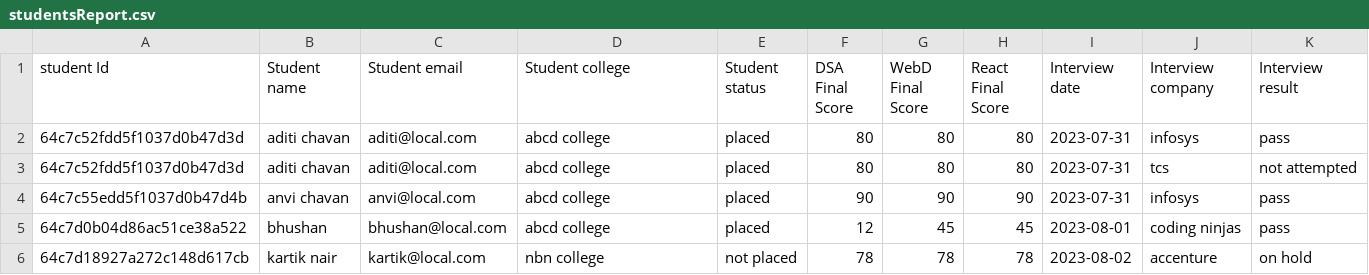
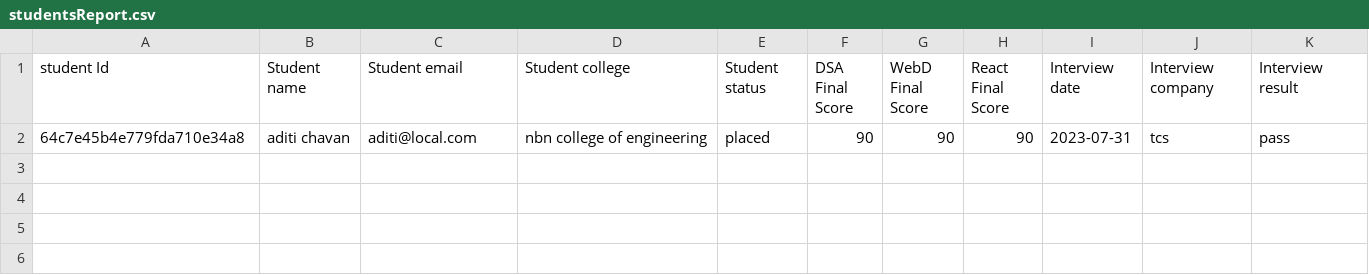
Before and after one commit to Amanshinde170398/placement_cell, a CSV file: uploads/studentsReport.csv, drawn as a sheet.

```diff
--- a/uploads/studentsReport.csv
+++ b/uploads/studentsReport.csv
@@ -1,6 +1,2 @@
 student Id, Student name, Student email, Student college, Student status, DSA Final Score, WebD Final Score, React Final Score, Interview date, Interview company, Interview result
-64c7c52fdd5f1037d0b47d3d,aditi chavan,aditi@local.com,abcd college,placed,80,80,80,2023-07-31,infosys,pass
-64c7c52fdd5f1037d0b47d3d,aditi chavan,aditi@local.com,abcd college,placed,80,80,80,2023-07-31,tcs,not attempted
-64c7c55edd5f1037d0b47d4b,anvi chavan,anvi@local.com,abcd college,placed,90,90,90,2023-07-31,infosys,pass
-64c7d0b04d86ac51ce38a522,bhushan,bhushan@local.com,abcd college,placed,12,45,45,2023-08-01,coding ninjas,pass
-64c7d18927a272c148d617cb,kartik nair,kartik@local.com,nbn college,not placed,78,78,78,2023-08-02,accenture,on hold
+64c7e45b4e779fda710e34a8,aditi chavan,aditi@local.com,nbn college of engineering,placed,90,90,90,2023-07-31,tcs,pass
```
Also changed, not shown: 1 other file.
